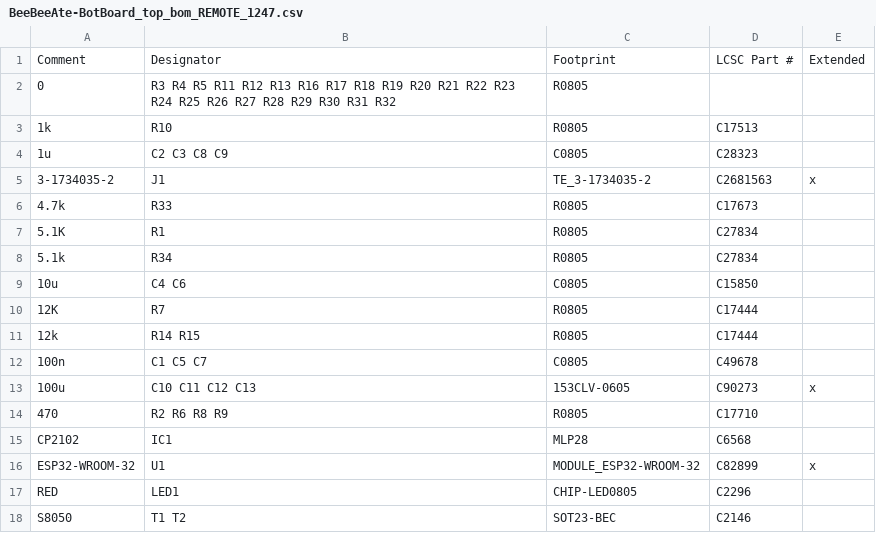
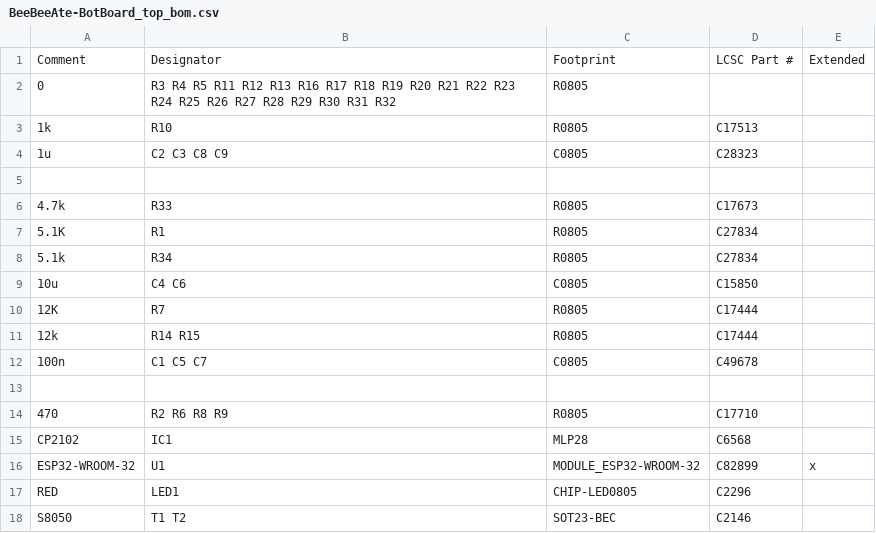
Before and after one commit to FrancescoLanthaler/BeeBeeAte, a CSV file: GerberFiles/BeeBeeAte-BotBoard_top_bom.csv (was GerberFiles/BeeBeeAte-BotBoard_top_bom_REMOTE_1247.csv), drawn as a sheet.

```diff
--- a/GerberFiles/BeeBeeAte-BotBoard_top_bom_REMOTE_1247.csv
+++ b/GerberFiles/BeeBeeAte-BotBoard_top_bom.csv
@@ -4,3 +4,3 @@ Comment,Designator,Footprint,LCSC Part #,Extended
 1u,C2 C3 C8 C9,C0805,C28323,
-3-1734035-2,J1,TE_3-1734035-2,C2681563,x
+,,,,
 4.7k,R33,R0805,C17673,
@@ -12,3 +12,3 @@ Comment,Designator,Footprint,LCSC Part #,Extended
 100n,C1 C5 C7,C0805,C49678,
-100u,C10 C11 C12 C13,153CLV-0605,C90273,x
+,,,,
 470,R2 R6 R8 R9,R0805,C17710,
```
Also changed, not shown: 7 other files.
